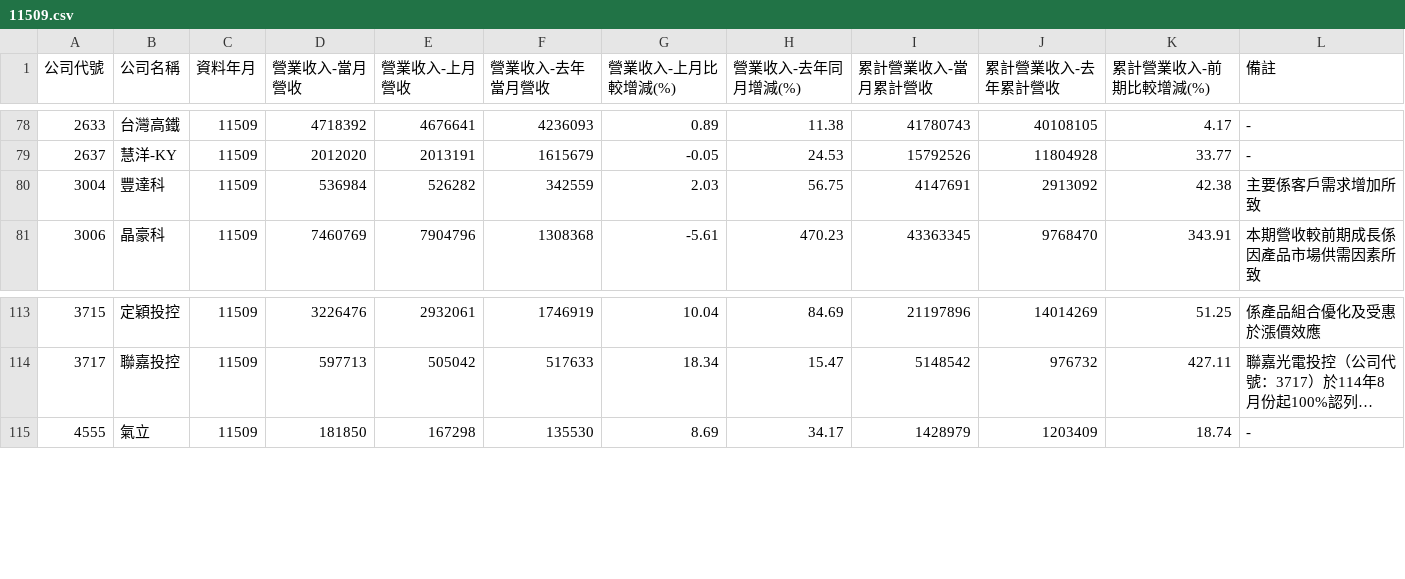
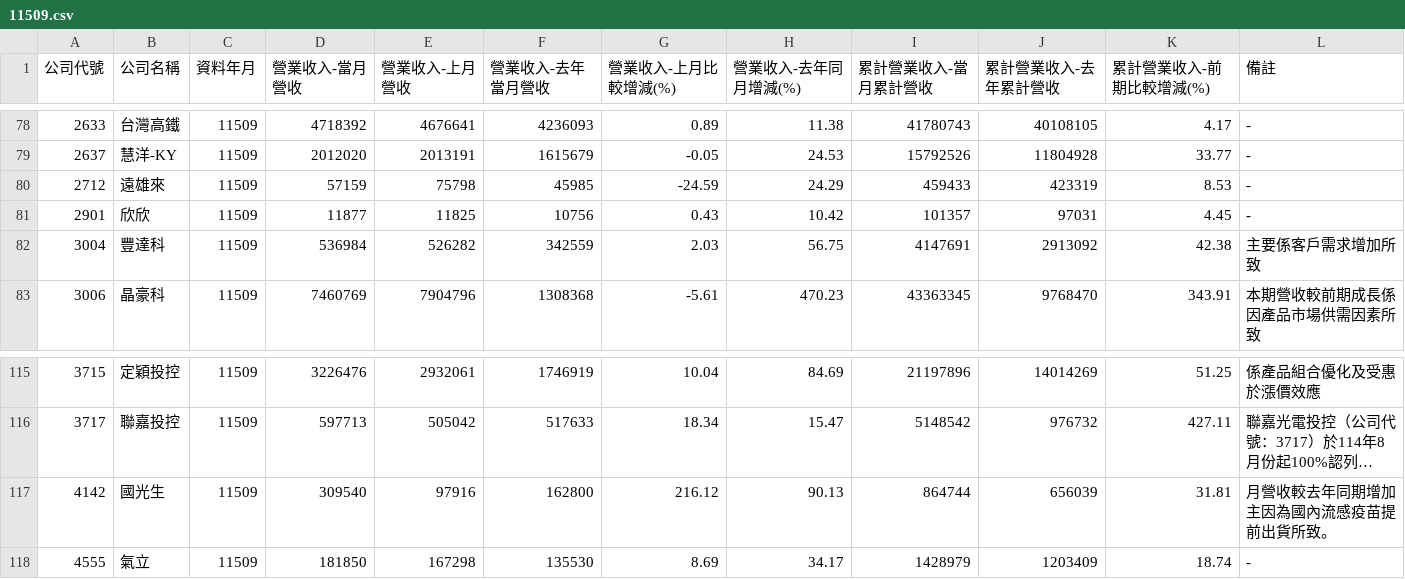
Before and after one commit to metallicatw/tw-six-metrics, a CSV file: data/market/twse_revenue_early/11509.csv, drawn as a sheet; only a part is shown, gaps mark what is left out; long unchanged cells end in …; the diff names each change by its address in the sheet, - before the commit and + after, or states it on an @@ line.

```diff
--- a/data/market/twse_revenue_early/11509.csv
+++ b/data/market/twse_revenue_early/11509.csv
+row 80: 2712 | 遠雄來 | 11509 | 57159 | 75798 | 45985 | -24.59 | 24.29 | 459433 | 423319 | 8.53 | -
+row 81: 2901 | 欣欣 | 11509 | 11877 | 11825 | 10756 | 0.43 | 10.42 | 101357 | 97031 | 4.45 | -
+row 117: 4142 | 國光生 | 11509 | 309540 | 97916 | 162800 | 216.12 | 90.13 | 864744 | 656039 | 31.81 | 月營收較去年同期增加主因為國內流感疫苗提前出貨所致。
```
Also changed, not shown: 4 other files.
